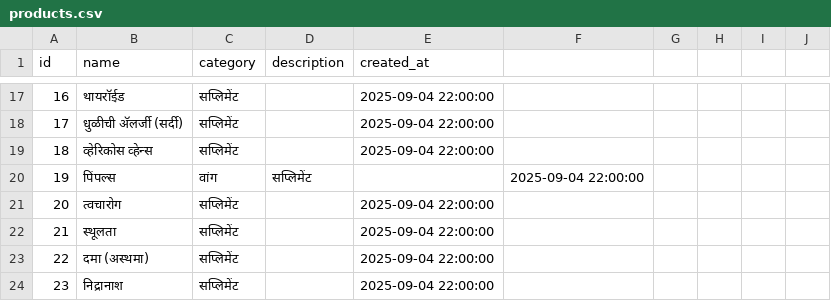
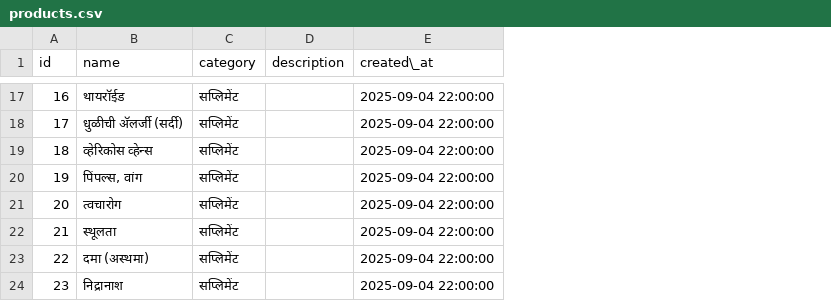
Before and after one commit to Shonsk01/sanjivani-ayurveda, a CSV file: products.csv, drawn as a sheet; only a part is shown, gaps mark what is left out; the diff covers the shown part only; the diff names each change by its address in the sheet, - before the commit and + after, or states it on an @@ line.

```diff
--- a/products.csv
+++ b/products.csv
-column F, row 20: 2025-09-04 22:00:00
-column G, empty
-column H, empty
-column I, empty
-column J, empty
-E1: created_at
+E1: created\_at
-B20 (name): पिंपल्स
+B20 (name): पिंपल्स, वांग
-C20 (category): वांग
+C20 (category): सप्लिमेंट
-D20 (description): सप्लिमेंट
+D20 (description): (empty)
-E20 (created\_at): (empty)
+E20 (created\_at): 2025-09-04 22:00:00
```
Also changed, not shown: 28 edited cells elsewhere in this file.
